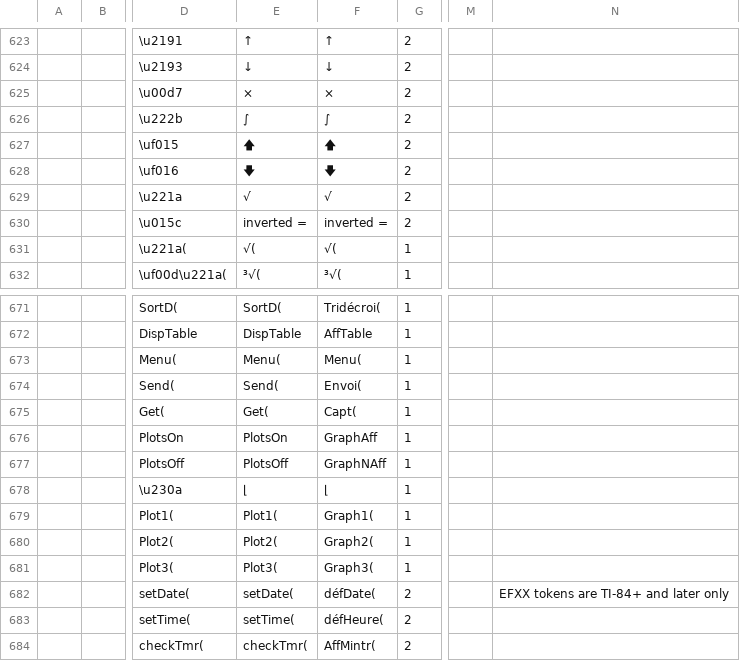
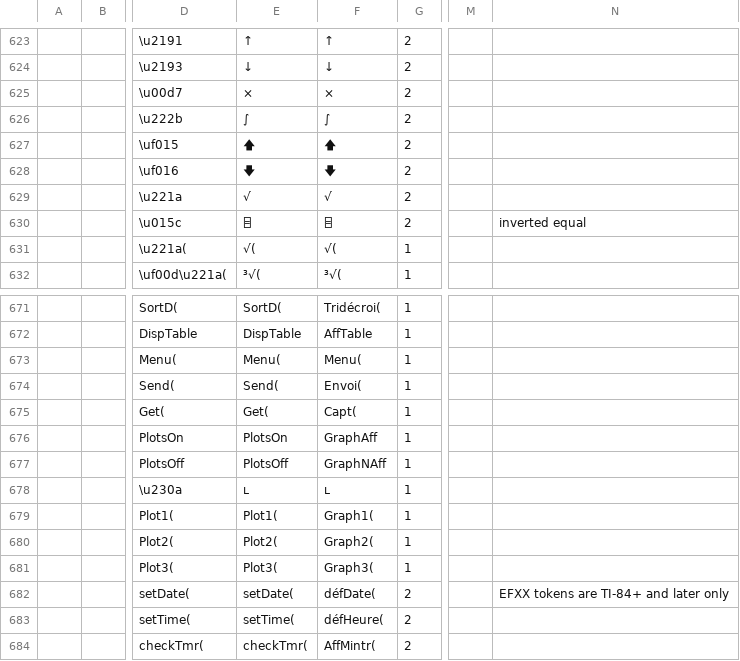
Before and after one commit to TI-Planet/z80_basic_tokens, a CSV file: tokens.csv, drawn as a sheet; only a part is shown, gaps mark what is left out; the diff names each change by its address in the sheet, - before the commit and + after, or states it on an @@ line.

Commit message:
improved symbols

```diff
--- a/tokens.csv
+++ b/tokens.csv
-E630: inverted =
+E630: ⌸
-F630: inverted =
+F630: ⌸
-N630: (empty)
+N630: inverted equal
-E678: ⌊
+E678: ʟ
-F678: ⌊
+F678: ʟ
```
